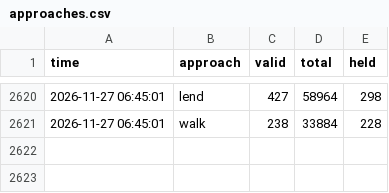
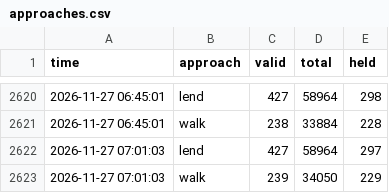
Before and after one commit to Chan-b0b/Santa2026, a CSV file: board/approaches.csv, drawn as a sheet; only a part is shown, gaps mark what is left out.

Commit message:
board: 총점 132532

```diff
--- a/board/approaches.csv
+++ b/board/approaches.csv
@@ -2621 +2621,3 @@ time,approach,valid,total,held
 2026-11-27 06:45:01,walk,238,33884,228
+2026-11-27 07:01:03,lend,427,58964,297
+2026-11-27 07:01:03,walk,239,34050,229
```
Also changed, not shown: board/history.csv, board/matrix.csv, 1 other file.
